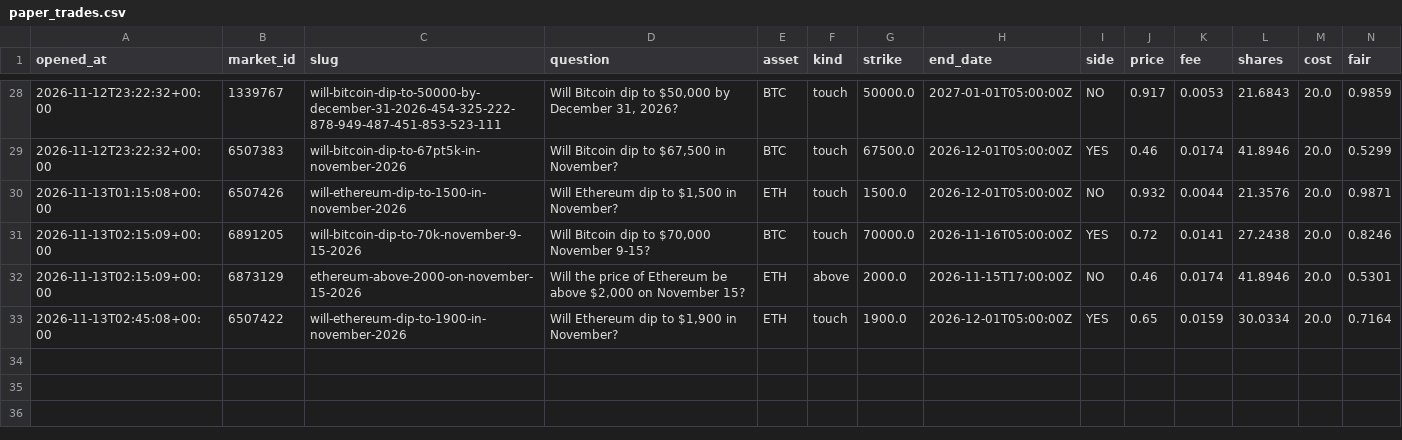
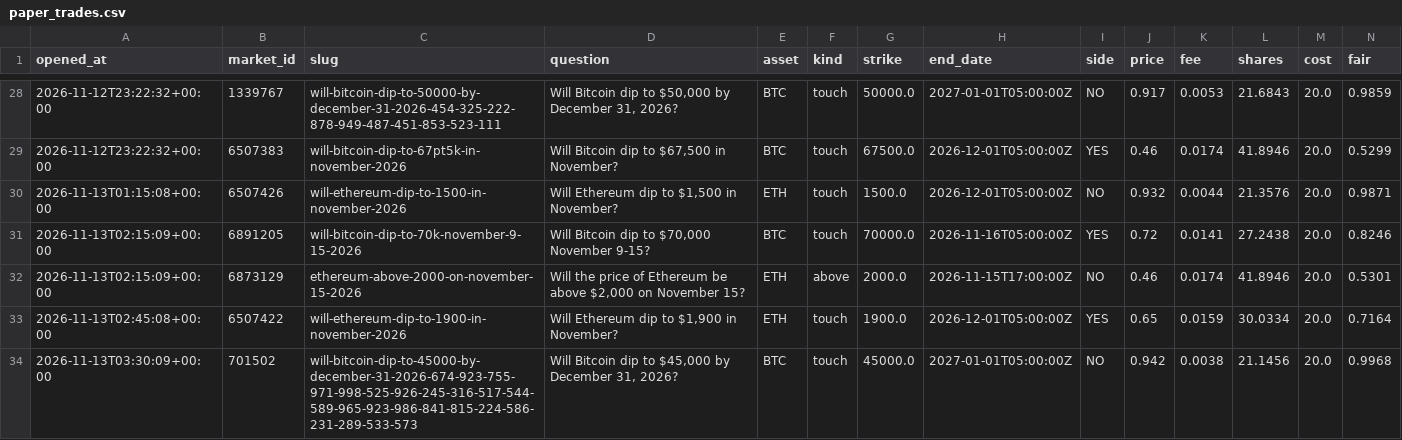
Before and after one commit to Chum1286/polymarket-paper-bot., a CSV file: data_atm/paper_trades.csv, drawn as a sheet; only a part is shown, gaps mark what is left out; rows hold the shown columns only; the diff names each change by its address in the sheet, - before the commit and + after, or states it on an @@ line.

Commit message:
paper bot run 2026-11-13T03:30Z

```diff
--- a/data_atm/paper_trades.csv
+++ b/data_atm/paper_trades.csv
+row 34: 2026-11-13T03:30:09+00:00 | 701502 | will-bitcoin-dip-to-45000-by-december-31-2026-674-923-755-971-998-525-926-245-316-517-544-589-965-923-986-841-815-224-586-231-289-533-573 | Will Bitcoin dip to $45,000 by December 31, 2026? | BTC | touch | 45000.0 | 2027-01-01T05:00:00Z | NO | 0.942 | 0.0038 | 21.1456 | 20.0 | 0.9968
```
Also changed, not shown: 2 other files.
